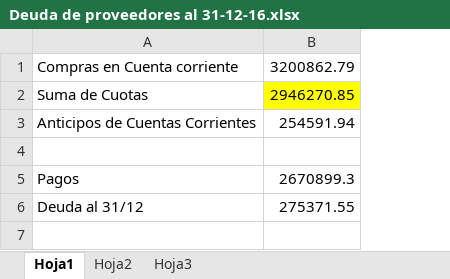
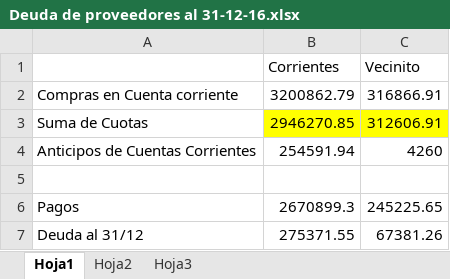
Before and after one commit to inventti-alexandre/Libreria, an Excel workbook: Consultas/Deuda de proveedores al 31-12-16.xlsx, sheet Hoja1, drawn as a sheet; values as stored, in another font and other column widths than the file's, no borders; addresses are those after the commit; the diff names each change by its address in the sheet, - before the commit and + after, or states it on an @@ line.

```diff
--- a/Consultas/Deuda de proveedores al 31-12-16.xlsx (sheet Hoja1)
+++ b/Consultas/Deuda de proveedores al 31-12-16.xlsx (sheet Hoja1)
+column C, rows 2-7: 316866.91 | 312606.91 | 4260 |  | 245225.65 | 67381.26
+row 1:  | Corrientes | Vecinito
```
Also changed, not shown: formulas that keep their value, 2 other files.
